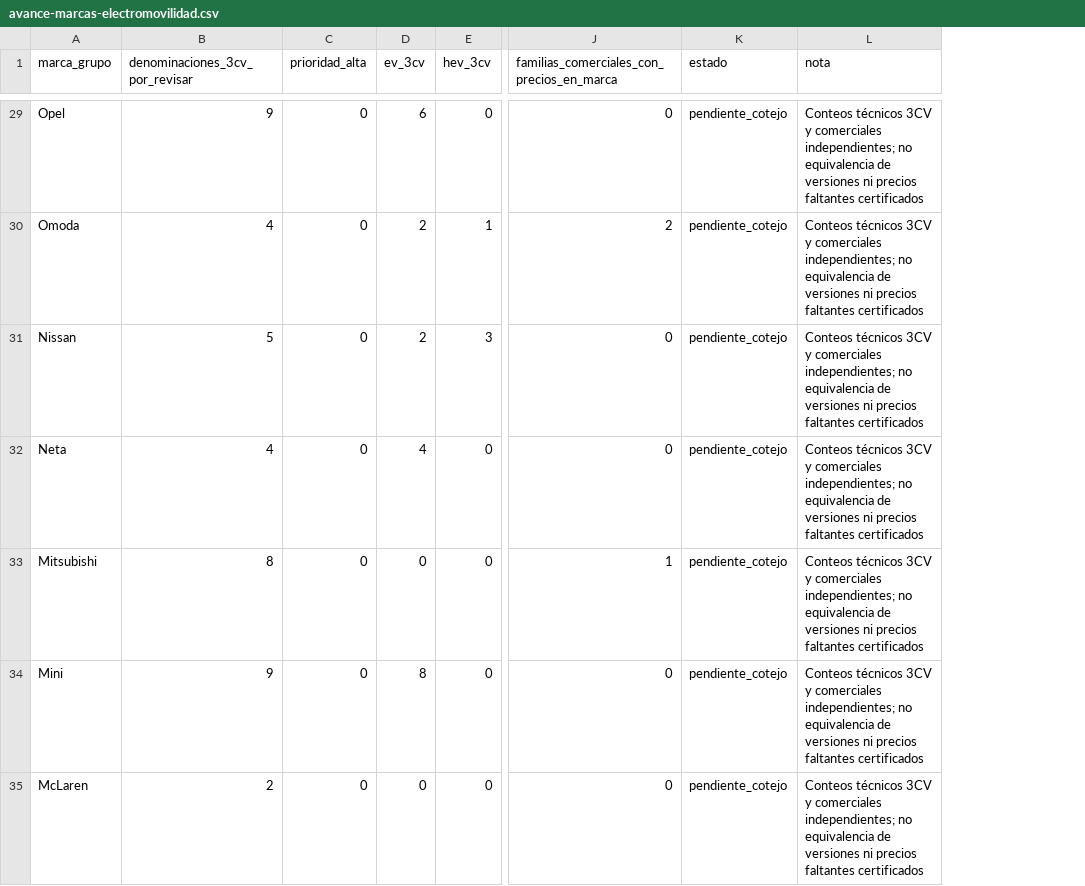
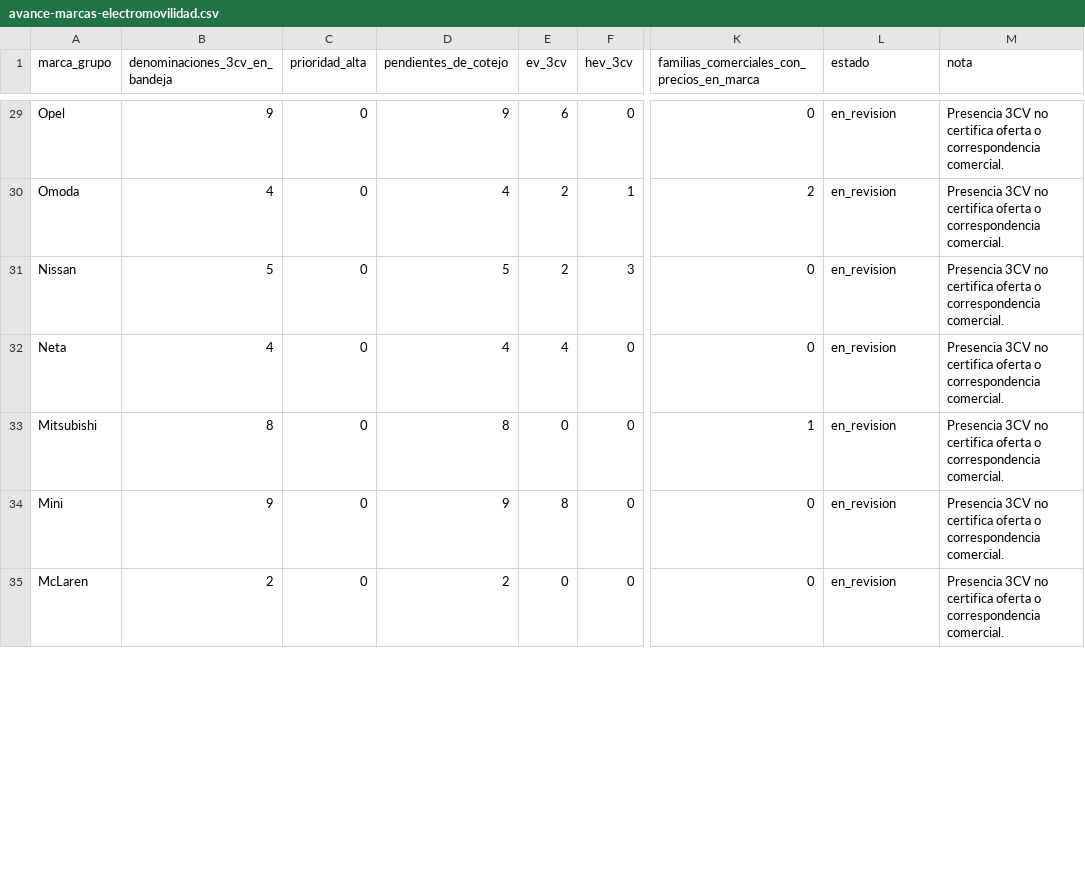
Before and after one commit to selguetagodoy/selguetagodoy.github.io, a CSV file: rindelab/sii/avance-marcas-electromovilidad.csv, drawn as a sheet; only a part is shown, gaps mark what is left out; addresses are those after the commit; the diff covers the shown part only; the diff names each change by its address in the sheet, - before the commit and + after, or states it on an @@ line.

Commit message:
data(rindelab): resumen por marca con pendientes y precios comerciales independientes

```diff
--- a/rindelab/sii/avance-marcas-electromovilidad.csv
+++ b/rindelab/sii/avance-marcas-electromovilidad.csv
+column D (pendientes_de_cotejo), rows 29-35: 9 | 4 | 5 | 4 | 8 | 9 | 2
-B1: denominaciones_3cv_por_revisar
+B1: denominaciones_3cv_en_bandeja
-L29:L35 (estado): pendiente_cotejo
+L29:L35 (estado): en_revision
-M29:M35 (nota): Conteos técnicos 3CV y comerciales independientes; no equivalencia de versiones ni precios faltantes certificados
+M29:M35 (nota): Presencia 3CV no certifica oferta o correspondencia comercial.
```
Also changed, not shown: 144 edited cells elsewhere in this file.
